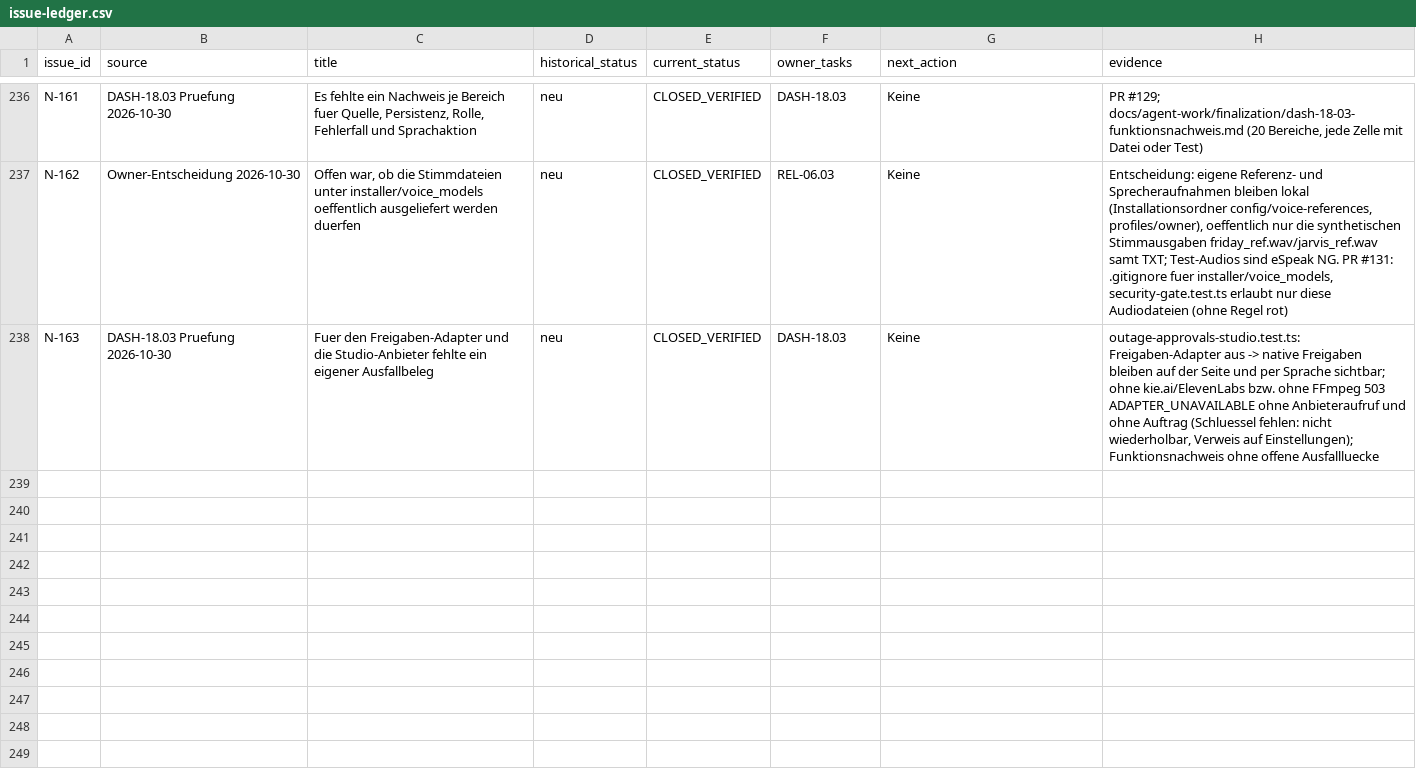
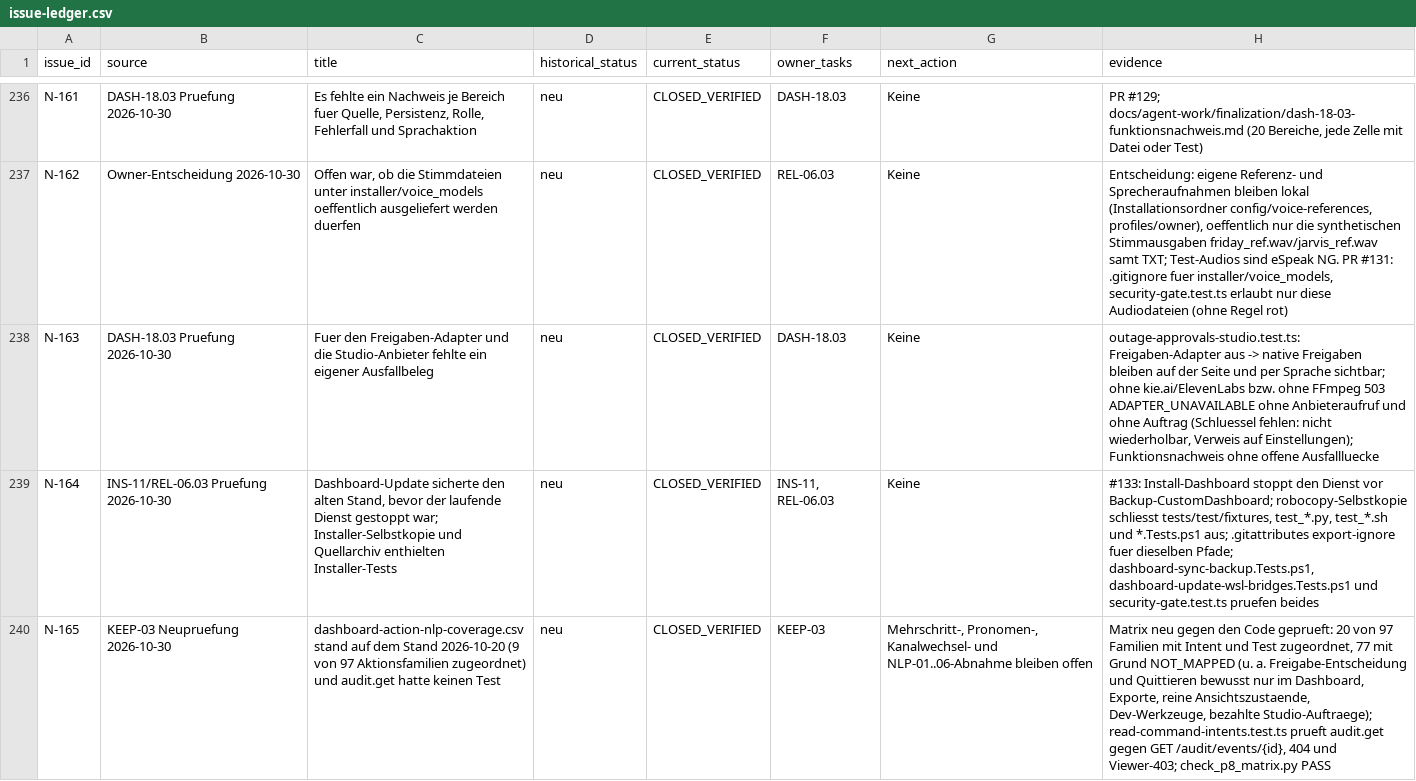
Before and after one commit to rogueki/rogue-friday, a CSV file: docs/agent-work/finalization/issue-ledger.csv, drawn as a sheet; only a part is shown, gaps mark what is left out; the diff names each change by its address in the sheet, - before the commit and + after, or states it on an @@ line.

```diff
--- a/docs/agent-work/finalization/issue-ledger.csv
+++ b/docs/agent-work/finalization/issue-ledger.csv
+row 239: N-164 | INS-11/REL-06.03 Pruefung 2026-10-30 | Dashboard-Update sicherte den alten Stand, bevor der laufende Dienst gestoppt war; Installer-Selbstkopie und Quellarchiv enthielten Installer-Tests | neu | CLOSED_VERIFIED | INS-11, REL-06.03 | Keine | #133: Install-Dashboard stoppt den Dienst vor Backup-CustomDashboard; robocopy-Selbstkopie schliesst tests/test/fixtures, test_*.py, test_*.sh und *.Tests.ps1 aus; .gitattributes export-ignore fuer dieselben Pfade; dashboard-sync-backup.Tests.ps1, dashboard-update-wsl-bridges.Tests.ps1 und security-gate.test.ts pruefen beides
+row 240: N-165 | KEEP-03 Neupruefung 2026-10-30 | dashboard-action-nlp-coverage.csv stand auf dem Stand 2026-10-20 (9 von 97 Aktionsfamilien zugeordnet) und audit.get hatte keinen Test | neu | CLOSED_VERIFIED | KEEP-03 | Mehrschritt-, Pronomen-, Kanalwechsel- und NLP-01..06-Abnahme bleiben offen | Matrix neu gegen den Code geprueft: 20 von 97 Familien mit Intent und Test zugeordnet, 77 mit Grund NOT_MAPPED (u. a. Freigabe-Entscheidung und Quittieren bewusst nur im Dashboard, Exporte, reine Ansichtszustaende, Dev-Werkzeuge, bezahlte Studio-Auftraege); read-command-intents.test.ts prueft audit.get gegen GET /audit/events/{id}, 404 und Viewer-403; check_p8_matrix.py PASS
```
Also changed, not shown: docs/agent-work/hermes-full-integration/dashboard-action-nlp-coverage.csv, 3 other files.
